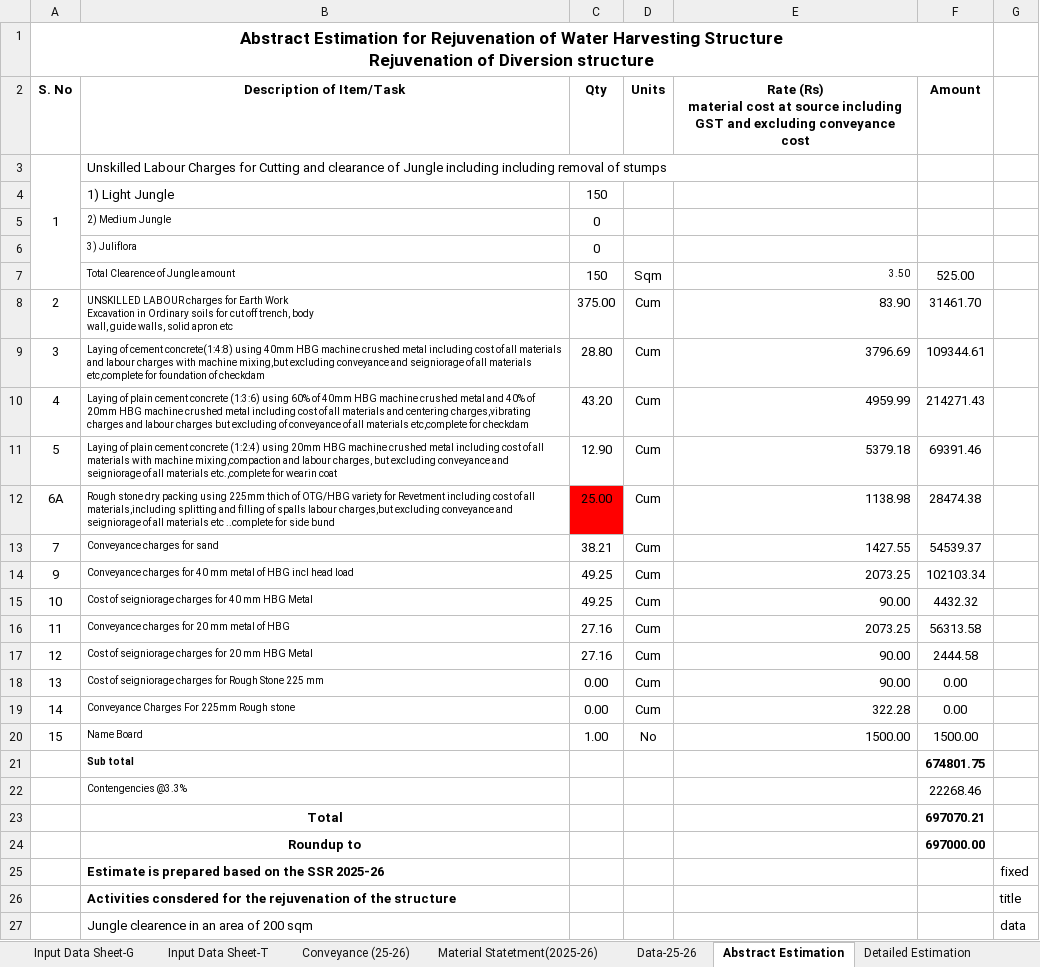
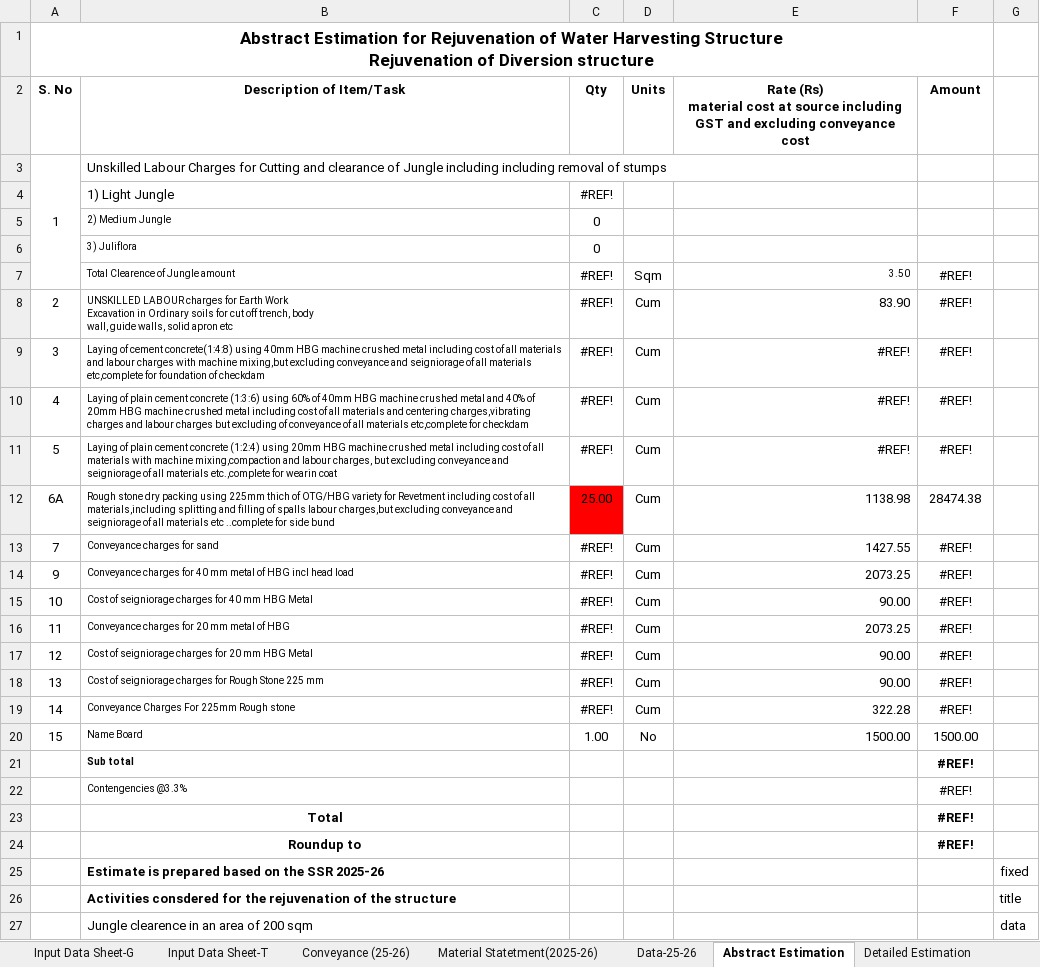
Before and after one commit to wassannc/WHS-Rejuvenation-Estimator, an Excel workbook: templates/estimate_template.xlsx, sheet Abstract Estimation, drawn as a sheet; only a part is shown; values as stored, in another font and other column widths than the file's, no borders; the diff names each change by its address in the sheet, - before the commit and + after, or states it on an @@ line.

```diff
--- a/templates/estimate_template.xlsx (sheet Abstract Estimation)
+++ b/templates/estimate_template.xlsx (sheet Abstract Estimation)
-C4 (Qty): 150
+C4 (Qty): #REF!
-C7 (Qty): 150
+C7 (Qty): #REF!
-F7 (Amount): 525.00
+F7 (Amount): #REF!
-C8 (Qty): 375.00
+C8 (Qty): #REF!
-F8 (Amount): 31461.70
+F8 (Amount): #REF!
-C9 (Qty): 28.80
+C9 (Qty): #REF!
-E9: 3796.69
+E9: #REF!
-F9 (Amount): 109344.61
+F9 (Amount): #REF!
-C10 (Qty): 43.20
+C10 (Qty): #REF!
-E10: 4959.99
+E10: #REF!
-F10 (Amount): 214271.43
+F10 (Amount): #REF!
-C11 (Qty): 12.90
+C11 (Qty): #REF!
-E11: 5379.18
+E11: #REF!
-F11 (Amount): 69391.46
+F11 (Amount): #REF!
-C13 (Qty): 38.21
+C13 (Qty): #REF!
-F13 (Amount): 54539.37
+F13 (Amount): #REF!
-C14:C15 (Qty): 49.25
+C14:C15 (Qty): #REF!
-F14 (Amount): 102103.34
+F14 (Amount): #REF!
-F15 (Amount): 4432.32
+F15 (Amount): #REF!
-C16:C17 (Qty): 27.16
+C16:C17 (Qty): #REF!
-F16 (Amount): 56313.58
+F16 (Amount): #REF!
-F17 (Amount): 2444.58
+F17 (Amount): #REF!
-C18:C19 (Qty): 0.00
+C18:C19 (Qty): #REF!
-F18:F19 (Amount): 0.00
+F18:F19 (Amount): #REF!
-F21 (Amount): 674801.75
+F21 (Amount): #REF!
-F22 (Amount): 22268.46
+F22 (Amount): #REF!
-F23 (Amount): 697070.21
+F23 (Amount): #REF!
-F24 (Amount): 697000.00
+F24 (Amount): #REF!
```
Also changed, not shown: sheet Detailed Estimation, sheet Data-25-26, sheet Input Data Sheet-T, sheet Material Statetment(2025-26).
